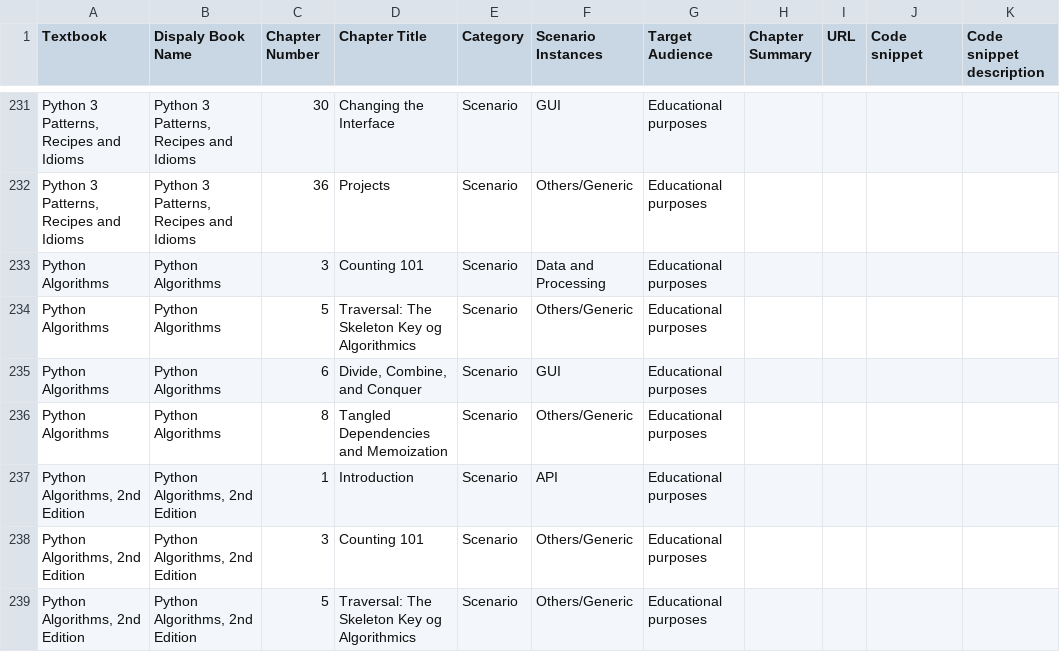
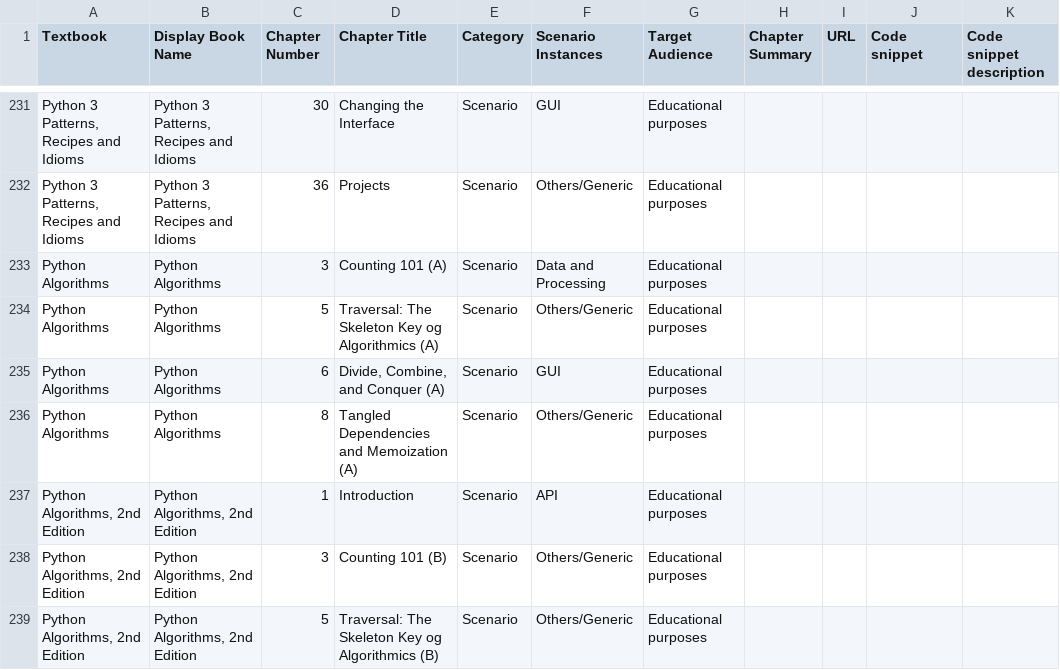
Before and after one commit to ploychanok/python-scenario, a CSV file: data.csv, drawn as a sheet; only a part is shown, gaps mark what is left out; the diff covers the shown part only; the diff names each change by its address in the sheet, - before the commit and + after, or states it on an @@ line.

Commit message:
fix duplicate chapter title

```diff
--- a/data.csv
+++ b/data.csv
-B1: Dispaly Book Name
+B1: Display Book Name
-D233 (Chapter Title): Counting 101
+D233 (Chapter Title): Counting 101 (A)
-D234 (Chapter Title): Traversal: The Skeleton Key og Algorithmics
+D234 (Chapter Title): Traversal: The Skeleton Key og Algorithmics (A)
-D235 (Chapter Title): Divide, Combine, and Conquer
+D235 (Chapter Title): Divide, Combine, and Conquer (A)
-D236 (Chapter Title): Tangled Dependencies and Memoization
+D236 (Chapter Title): Tangled Dependencies and Memoization (A)
-D238 (Chapter Title): Counting 101
+D238 (Chapter Title): Counting 101 (B)
-D239 (Chapter Title): Traversal: The Skeleton Key og Algorithmics
+D239 (Chapter Title): Traversal: The Skeleton Key og Algorithmics (B)
```
Also changed, not shown: 22 edited cells elsewhere in this file.
